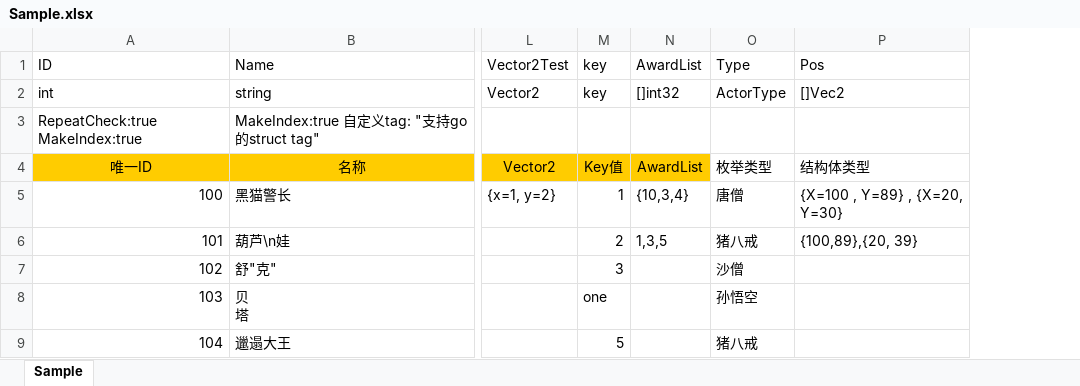
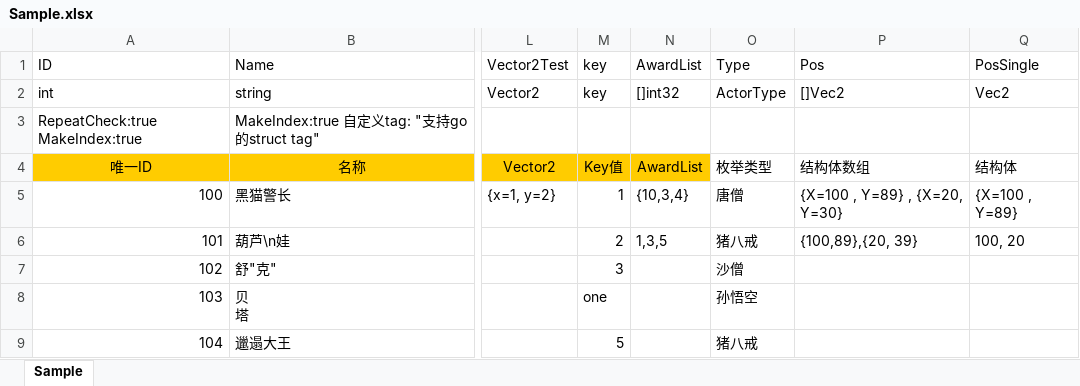
Before and after one commit to w14525555/tabtoy, an Excel workbook: Sample.xlsx, sheet Sample, drawn as a sheet; only a part is shown, gaps mark what is left out; values as stored, in another font and other column widths than the file's, no borders; charts and pictures not drawn; the diff names each change by its address in the sheet, - before the commit and + after, or states it on an @@ line.

```diff
--- a/Sample.xlsx (sheet Sample)
+++ b/Sample.xlsx (sheet Sample)
+column Q, rows 1-6: PosSingle | Vec2 |  | 结构体 | {X=100 , Y=89} | 100, 20
-P4: 结构体类型
+P4: 结构体数组
```
Also changed, not shown: 1 other file.
